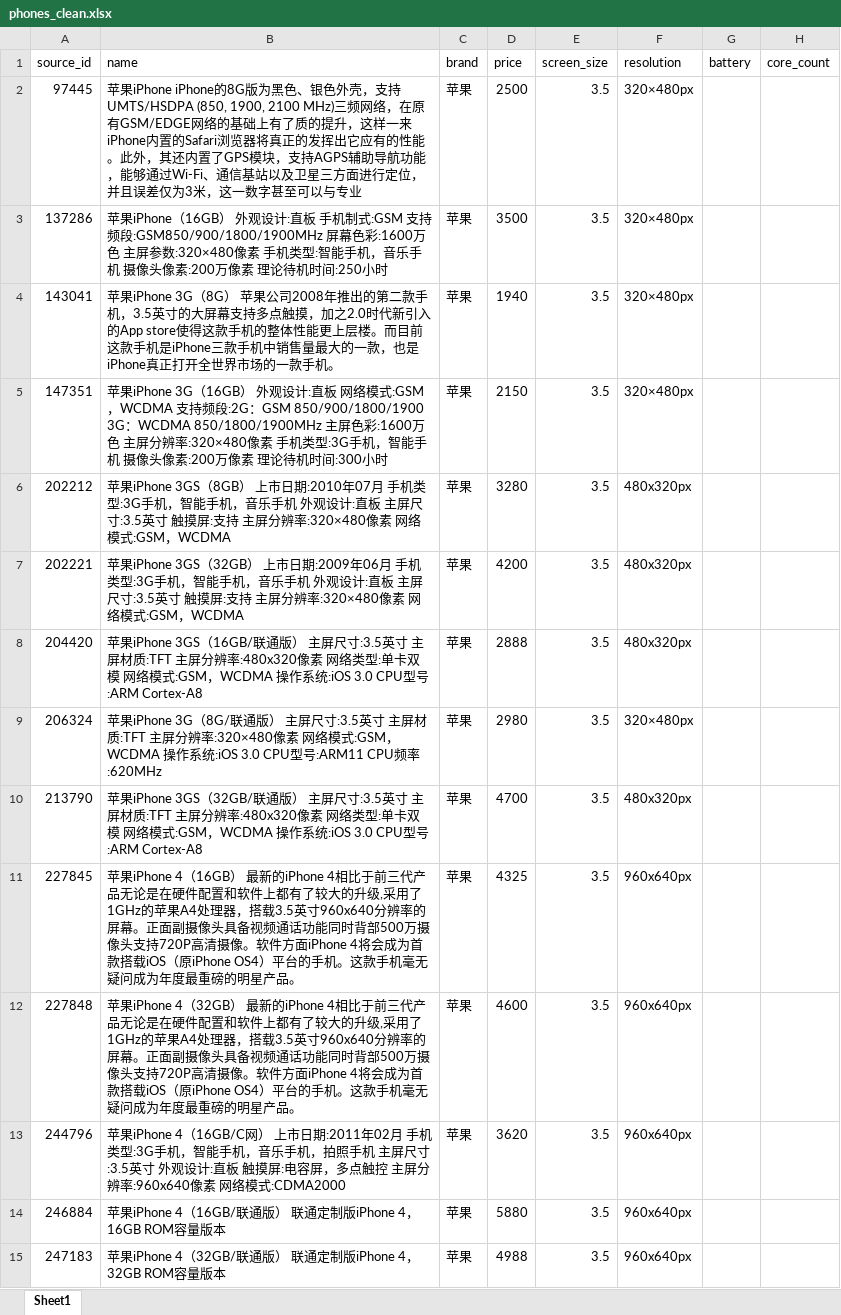
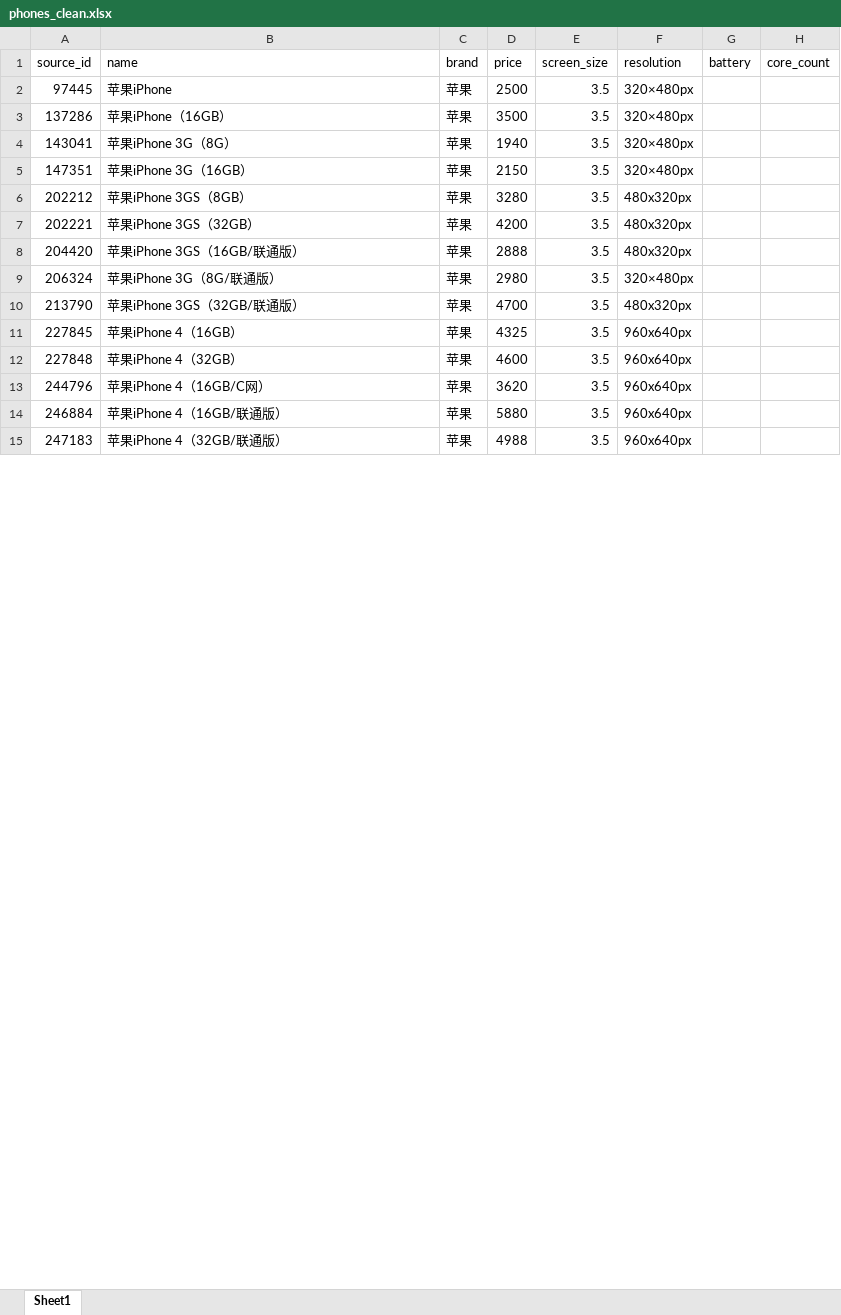
Before and after one commit to tao12468/phone-recommendation, an Excel workbook: code/data/phones_clean.xlsx, sheet Sheet1, drawn as a sheet; only a part is shown; values as stored, in another font and other column widths than the file's, no borders; ↵ is a line break in a cell; the diff covers the shown part only; the diff names each change by its address in the sheet, - before the commit and + after, or states it on an @@ line.

```diff
--- a/code/data/phones_clean.xlsx (sheet Sheet1)
+++ b/code/data/phones_clean.xlsx (sheet Sheet1)
-B2 (name): 苹果iPhone iPhone的8G版为黑色、银色外壳，支持UMTS/HSDPA (850, 1900, 2100 MHz)三频网络，在原有GSM/EDGE网络的基础上有了质的提升，这样一来iPhone内置的Safari浏览器将真正的发挥出它应有的性能。此外，其还内置了GPS模块，支持AGPS辅助导航功能，能够通过Wi-Fi、通信基站以及卫星三方面进行定位，并且误差仅为3米，这一数字甚至可以与专业
+B2 (name): 苹果iPhone
-B3 (name): …iPhone（16GB） 外观设计:直板 手机制式:GSM 支持频段:GSM850/900/1800/1900MHz 屏幕色彩:1600万色 主屏参数:320×480像素 手机类型:智能手机，音乐手机 摄像头像素:200万像素 理论待机时间:250小时
+B3 (name): …iPhone（16GB）
-B4 (name): …3G（8G） 苹果公司2008年推出的第二款手机，3.5英寸的大屏幕支持多点触摸，加之2.0时代新引入的App store使得这款手机的整体性能更上层楼。而目前这款手机是iPhone三款手机中销售量最大的一款，也是iPhone真正打开全世界市场的一款手机。
+B4 (name): …3G（8G）
-B5 (name): …3G（16GB） 外观设计:直板 网络模式:GSM，WCDMA 支持频段:2G：GSM 850/900/1800/1900 ↵ 3G：WCDMA 850/1800/1900MHz 主屏色彩:1600万色 主屏分辨率:320×480像素 手机类型:3G手机，智能手机 摄像头像素:200万像素 理论待机时间:300小时
+B5 (name): …3G（16GB）
-B6 (name): …3GS（8GB） 上市日期:2010年07月 手机类型:3G手机，智能手机，音乐手机 外观设计:直板 主屏尺寸:3.5英寸 触摸屏:支持 主屏分辨率:320×480像素 网络模式:GSM，WCDMA
+B6 (name): …3GS（8GB）
-B7 (name): …3GS（32GB） 上市日期:2009年06月 手机类型:3G手机，智能手机，音乐手机 外观设计:直板 主屏尺寸:3.5英寸 触摸屏:支持 主屏分辨率:320×480像素 网络模式:GSM，WCDMA
+B7 (name): …3GS（32GB）
-B8 (name): …联通版） 主屏尺寸:3.5英寸 主屏材质:TFT 主屏分辨率:480x320像素 网络类型:单卡双模 网络模式:GSM，WCDMA 操作系统:iOS 3.0 CPU型号:ARM Cortex-A8
+B8 (name): …联通版）
-B9 (name): …联通版） 主屏尺寸:3.5英寸 主屏材质:TFT 主屏分辨率:320×480像素 网络模式:GSM，WCDMA 操作系统:iOS 3.0 CPU型号:ARM11 CPU频率:620MHz
+B9 (name): …联通版）
-B10 (name): …联通版） 主屏尺寸:3.5英寸 主屏材质:TFT 主屏分辨率:480x320像素 网络类型:单卡双模 网络模式:GSM，WCDMA 操作系统:iOS 3.0 CPU型号:ARM Cortex-A8
+B10 (name): …联通版）
-B11 (name): …4（16GB） 最新的iPhone 4相比于前三代产品无论是在硬件配置和软件上都有了较大的升级,采用了1GHz的苹果A4处理器，搭载3.5英寸960x640分辨率的屏幕。正面副摄像头具备视频通话功能同时背部500万摄像头支持720P高清摄像。软件方面iPhone 4将会成为首款搭载iOS（原iPhone OS4）平台的手机。这款手机毫无疑问成为年度最重磅的明星产品。
+B11 (name): …4（16GB）
-B12 (name): …4（32GB） 最新的iPhone 4相比于前三代产品无论是在硬件配置和软件上都有了较大的升级,采用了1GHz的苹果A4处理器，搭载3.5英寸960x640分辨率的屏幕。正面副摄像头具备视频通话功能同时背部500万摄像头支持720P高清摄像。软件方面iPhone 4将会成为首款搭载iOS（原iPhone OS4）平台的手机。这款手机毫无疑问成为年度最重磅的明星产品。
+B12 (name): …4（32GB）
-B13 (name): …（16GB/C网） 上市日期:2011年02月 手机类型:3G手机，智能手机，音乐手机，拍照手机 主屏尺寸:3.5英寸 外观设计:直板 触摸屏:电容屏，多点触控 主屏分辨率:960x640像素 网络模式:CDMA2000
+B13 (name): …（16GB/C网）
-B14 (name): 苹果iPhone 4（16GB/联通版） 联通定制版iPhone 4，16GB ROM容量版本
+B14 (name): 苹果iPhone 4（16GB/联通版）
-B15 (name): 苹果iPhone 4（32GB/联通版） 联通定制版iPhone 4，32GB ROM容量版本
+B15 (name): 苹果iPhone 4（32GB/联通版）
```
Also changed, not shown: 930 edited cells elsewhere in this sheet, 2 other files.
